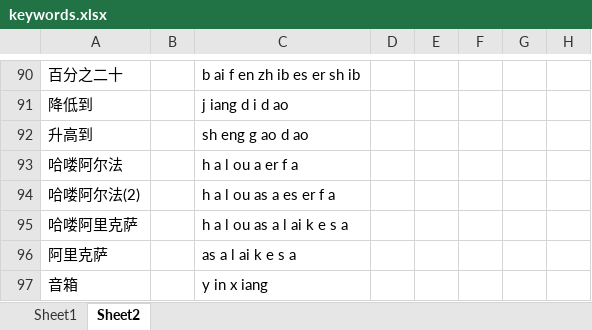
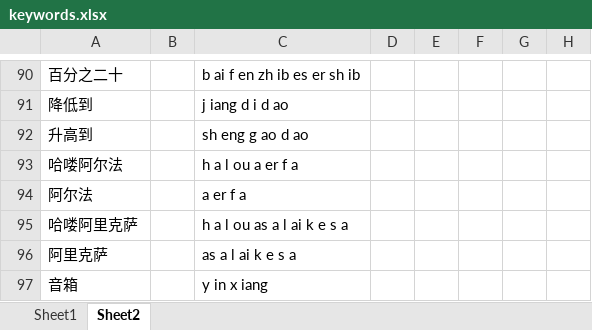
Before and after one commit to liugang-gavin/KeywordDetect, an Excel workbook: pocketsphinx/keywords.xlsx, sheet Sheet2, drawn as a sheet; only a part is shown, gaps mark what is left out; values as stored, in another font and other column widths than the file's, no borders; the diff names each change by its address in the sheet, - before the commit and + after, or states it on an @@ line.

```diff
--- a/pocketsphinx/keywords.xlsx (sheet Sheet2)
+++ b/pocketsphinx/keywords.xlsx (sheet Sheet2)
-A94: 哈喽阿尔法(2)
+A94: 阿尔法
-C94: h a l ou as a es er f a
+C94: a er f a
```
Also changed, not shown: 4 other files.
